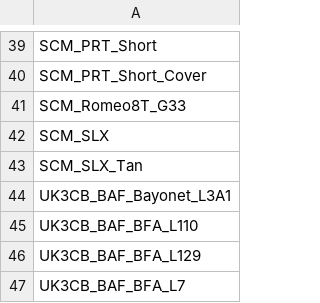
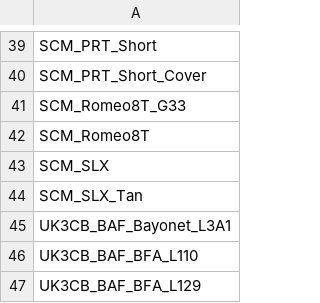
Before and after one commit to pjhq/arsenal_data, a CSV file: data_arsenal/40cdo/weapon_accessories.csv, drawn as a sheet; only a part is shown, gaps mark what is left out; the shorter side is filled out with more unchanged rows; the diff names each change by its address in the sheet, - before the commit and + after, or states it on an @@ line.

```diff
--- a/data_arsenal/40cdo/weapon_accessories.csv
+++ b/data_arsenal/40cdo/weapon_accessories.csv
+row 42: SCM_Romeo8T
```
Also changed, not shown: data_arsenal/40cdo/vests.csv, data_arsenal/47cdo/weapon_accessories.csv.
